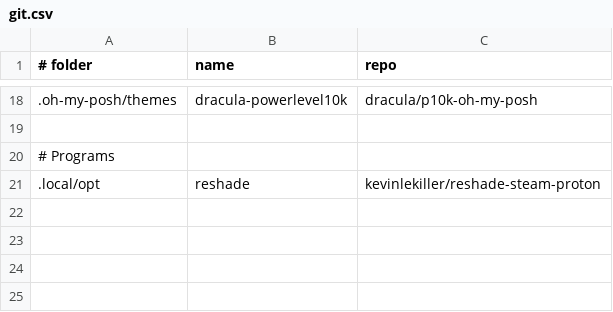
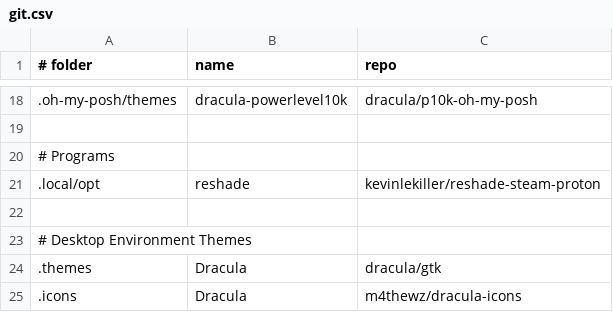
Before and after one commit to jasperes/debian, a CSV file: resources/repository/git.csv, drawn as a sheet; only a part is shown, gaps mark what is left out.

```diff
--- a/resources/repository/git.csv
+++ b/resources/repository/git.csv
@@ -21 +21,5 @@
 .local/opt;reshade;kevinlekiller/reshade-steam-proton;
+
+# Desktop Environment Themes
+.themes;Dracula;dracula/gtk;
+.icons;Dracula;m4thewz/dracula-icons;
```
Also changed, not shown: resources/flatpak/override.csv, 2 other files.
